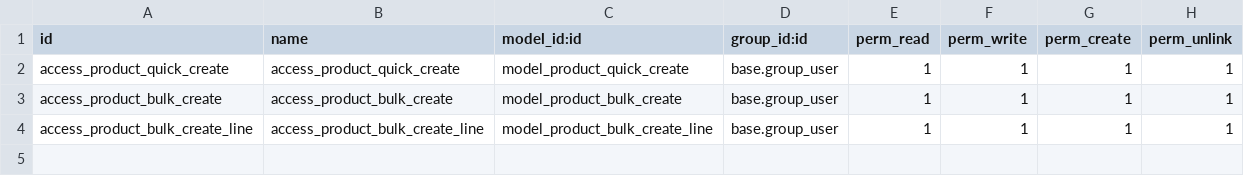
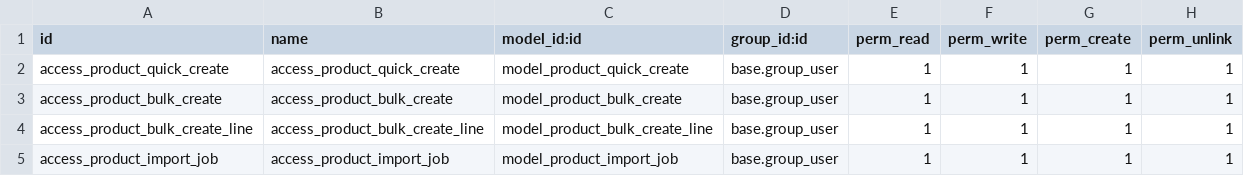
Before and after one commit to sybdeb/webshop-auto-publish, a CSV file: webshop_product_creator/security/ir.model.access.csv, drawn as a sheet.

Commit message:
Add job queue system for large imports with cron processing

```diff
--- a/webshop_product_creator/security/ir.model.access.csv
+++ b/webshop_product_creator/security/ir.model.access.csv
@@ -4 +4,2 @@ access_product_bulk_create,access_product_bulk_create,model_product_bulk_create,
 access_product_bulk_create_line,access_product_bulk_create_line,model_product_bulk_create_line,base.group_user,1,1,1,1
+access_product_import_job,access_product_import_job,model_product_import_job,base.group_user,1,1,1,1
```
Also changed, not shown: 5 other files.
